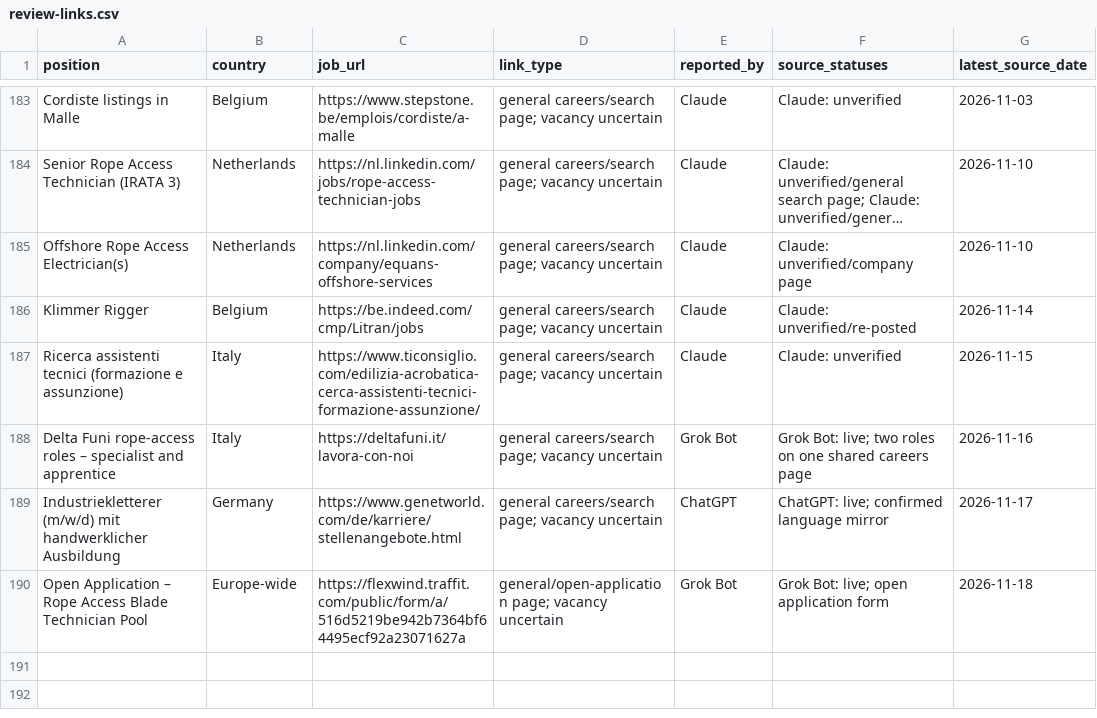
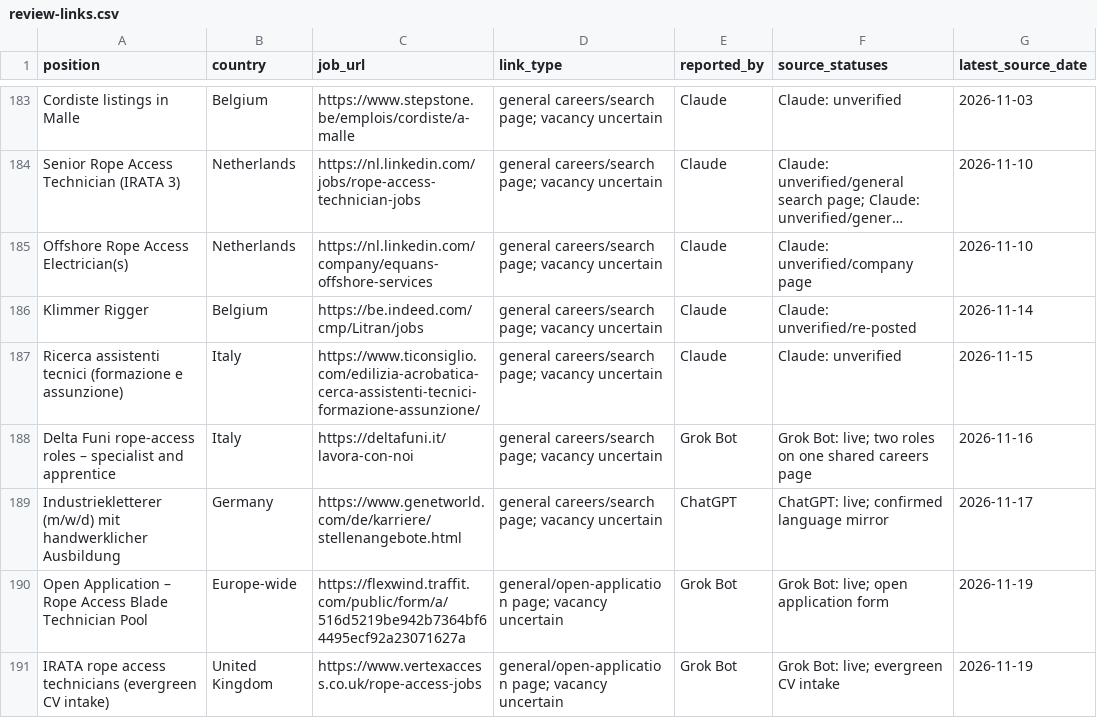
Before and after one commit to duvida13/Combined-Rope-Access-Job-Findings, a CSV file: review-links.csv, drawn as a sheet; only a part is shown, gaps mark what is left out; long unchanged cells end in ….

```diff
--- a/review-links.csv
+++ b/review-links.csv
@@ -189,2 +189,3 @@ Delta Funi rope-access roles – specialist and apprentice,Italy,https://deltafu
 Industriekletterer (m/w/d) mit handwerklicher Ausbildung,Germany,https://www.genetworld.com/de/karriere/stellenangebote.html,general careers/search page; vacancy uncertain,ChatGPT,ChatGPT: live; confirmed language mirror,2026-11-17
-Open Application – Rope Access Blade Technician Pool,Europe-wide,https://flexwind.traffit.com/public/form/a/516d5219be942b7364bf64495ecf92a23071627a,general/open-application page; vacancy uncertain,Grok Bot,Grok Bot: live; open application form,2026-11-18
+Open Application – Rope Access Blade Technician Pool,Europe-wide,https://flexwind.traffit.com/public/form/a/516d5219be942b7364bf64495ecf92a23071627a,general/open-application page; vacancy uncertain,Grok Bot,Grok Bot: live; open application form,2026-11-19
+IRATA rope access technicians (evergreen CV intake),United Kingdom,https://www.vertexaccess.co.uk/rope-access-jobs,general/open-application page; vacancy uncertain,Grok Bot,Grok Bot: live; evergreen CV intake,2026-11-19
```
Also changed, not shown: vacancies.csv, 9 other files.
